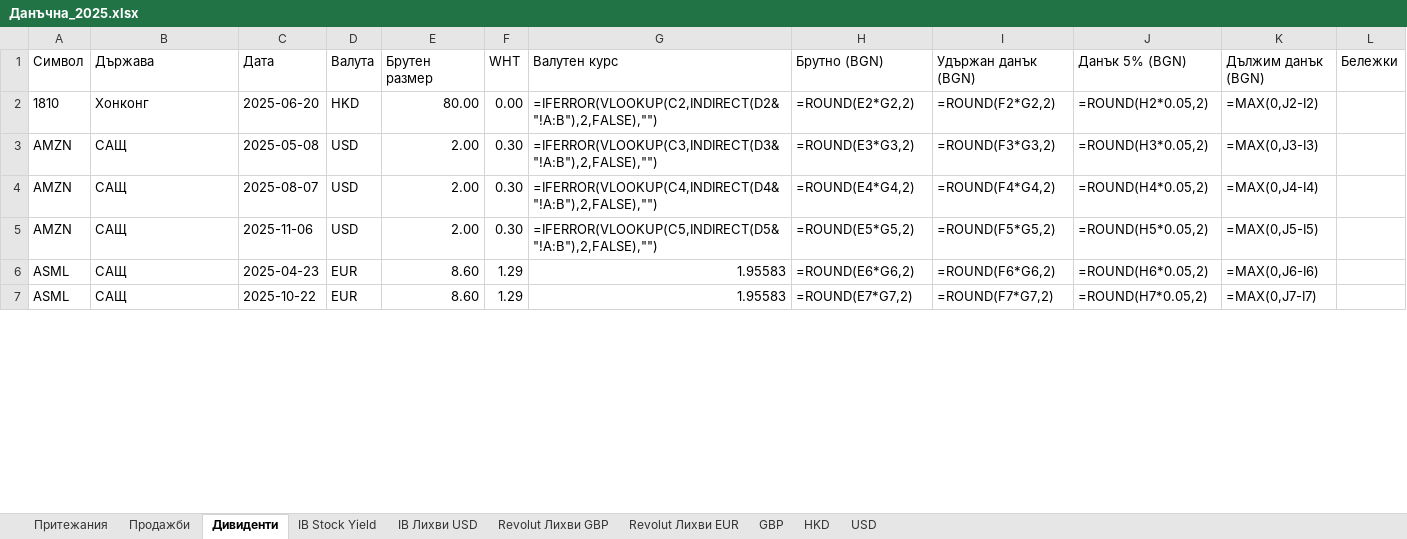
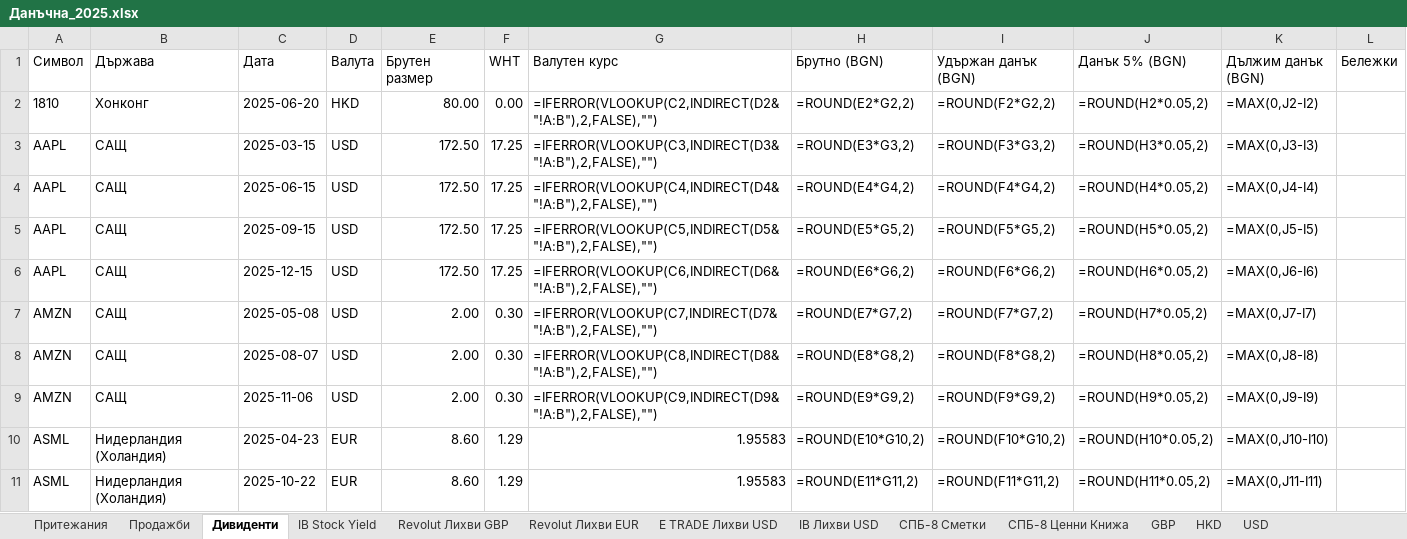
Before and after one commit to vtrifonov/bulgarian-tax-declaration, an Excel workbook: samples/Данъчна_2025.xlsx, sheet Дивиденти, drawn as a sheet; only a part is shown; values as stored, in another font and other column widths than the file's, no borders; formulas without a stored value are shown as written; addresses are those after the commit; the diff covers the shown part only; the diff names each change by its address in the sheet, - before the commit and + after, or states it on an @@ line.

Commit message:
fix: preserve fifo and spb8 round-trip

```diff
--- a/samples/Данъчна_2025.xlsx (sheet Дивиденти)
+++ b/samples/Данъчна_2025.xlsx (sheet Дивиденти)
+sheet tab: E TRADE Лихви USD
+sheet tab: СПБ-8 Сметки
+sheet tab: СПБ-8 Ценни Книжа
@@ sheet tab order changed: Притежания | Продажби | Дивиденти | IB Stock Yield | Revolut Лихви GBP | Revolut Лихви EUR | E TRADE Лихви USD | IB Лихви USD | СПБ-8 Сметки | СПБ-8 Ценни Книжа | GBP | HKD | USD @@
+row 3: AAPL | САЩ | 2025-03-15 | USD | 172.50 | 17.25 | =IFERROR(VLOOKUP(C3,INDIRECT(D3&"!A:B"),2,FALSE),"") | =ROUND(E3*G3,2) | =ROUND(F3*G3,2) | =ROUND(H3*0.05,2) | =MAX(0,J3-I3)
+row 4: AAPL | САЩ | 2025-06-15 | USD | 172.50 | 17.25 | =IFERROR(VLOOKUP(C4,INDIRECT(D4&"!A:B"),2,FALSE),"") | =ROUND(E4*G4,2) | =ROUND(F4*G4,2) | =ROUND(H4*0.05,2) | =MAX(0,J4-I4)
+row 5: AAPL | САЩ | 2025-09-15 | USD | 172.50 | 17.25 | =IFERROR(VLOOKUP(C5,INDIRECT(D5&"!A:B"),2,FALSE),"") | =ROUND(E5*G5,2) | =ROUND(F5*G5,2) | =ROUND(H5*0.05,2) | =MAX(0,J5-I5)
+row 6: AAPL | САЩ | 2025-12-15 | USD | 172.50 | 17.25 | =IFERROR(VLOOKUP(C6,INDIRECT(D6&"!A:B"),2,FALSE),"") | =ROUND(E6*G6,2) | =ROUND(F6*G6,2) | =ROUND(H6*0.05,2) | =MAX(0,J6-I6)
-G7 (Валутен курс): =IFERROR(VLOOKUP(C3,INDIRECT(D3&"!A:B"),2,FALSE),"")
+G7 (Валутен курс): =IFERROR(VLOOKUP(C7,INDIRECT(D7&"!A:B"),2,FALSE),"")
-H7 (Брутно (BGN)): =ROUND(E3*G3,2)
+H7 (Брутно (BGN)): =ROUND(E7*G7,2)
-I7 (Удържан данък (BGN)): =ROUND(F3*G3,2)
+I7 (Удържан данък (BGN)): =ROUND(F7*G7,2)
-J7 (Данък 5% (BGN)): =ROUND(H3*0.05,2)
+J7 (Данък 5% (BGN)): =ROUND(H7*0.05,2)
-K7 (Дължим данък (BGN)): =MAX(0,J3-I3)
+K7 (Дължим данък (BGN)): =MAX(0,J7-I7)
-G8 (Валутен курс): =IFERROR(VLOOKUP(C4,INDIRECT(D4&"!A:B"),2,FALSE),"")
+G8 (Валутен курс): =IFERROR(VLOOKUP(C8,INDIRECT(D8&"!A:B"),2,FALSE),"")
-H8 (Брутно (BGN)): =ROUND(E4*G4,2)
+H8 (Брутно (BGN)): =ROUND(E8*G8,2)
-I8 (Удържан данък (BGN)): =ROUND(F4*G4,2)
+I8 (Удържан данък (BGN)): =ROUND(F8*G8,2)
-J8 (Данък 5% (BGN)): =ROUND(H4*0.05,2)
+J8 (Данък 5% (BGN)): =ROUND(H8*0.05,2)
-K8 (Дължим данък (BGN)): =MAX(0,J4-I4)
+K8 (Дължим данък (BGN)): =MAX(0,J8-I8)
-G9 (Валутен курс): =IFERROR(VLOOKUP(C5,INDIRECT(D5&"!A:B"),2,FALSE),"")
+G9 (Валутен курс): =IFERROR(VLOOKUP(C9,INDIRECT(D9&"!A:B"),2,FALSE),"")
-H9 (Брутно (BGN)): =ROUND(E5*G5,2)
+H9 (Брутно (BGN)): =ROUND(E9*G9,2)
-I9 (Удържан данък (BGN)): =ROUND(F5*G5,2)
+I9 (Удържан данък (BGN)): =ROUND(F9*G9,2)
-J9 (Данък 5% (BGN)): =ROUND(H5*0.05,2)
+J9 (Данък 5% (BGN)): =ROUND(H9*0.05,2)
-K9 (Дължим данък (BGN)): =MAX(0,J5-I5)
+K9 (Дължим данък (BGN)): =MAX(0,J9-I9)
-B10:B11 (Държава): САЩ
+B10:B11 (Държава): Нидерландия (Холандия)
-H10 (Брутно (BGN)): =ROUND(E6*G6,2)
+H10 (Брутно (BGN)): =ROUND(E10*G10,2)
-I10 (Удържан данък (BGN)): =ROUND(F6*G6,2)
+I10 (Удържан данък (BGN)): =ROUND(F10*G10,2)
-J10 (Данък 5% (BGN)): =ROUND(H6*0.05,2)
+J10 (Данък 5% (BGN)): =ROUND(H10*0.05,2)
-K10 (Дължим данък (BGN)): =MAX(0,J6-I6)
+K10 (Дължим данък (BGN)): =MAX(0,J10-I10)
-H11 (Брутно (BGN)): =ROUND(E7*G7,2)
+H11 (Брутно (BGN)): =ROUND(E11*G11,2)
-I11 (Удържан данък (BGN)): =ROUND(F7*G7,2)
+I11 (Удържан данък (BGN)): =ROUND(F11*G11,2)
-J11 (Данък 5% (BGN)): =ROUND(H7*0.05,2)
+J11 (Данък 5% (BGN)): =ROUND(H11*0.05,2)
-K11 (Дължим данък (BGN)): =MAX(0,J7-I7)
+K11 (Дължим данък (BGN)): =MAX(0,J11-I11)
```
Also changed, not shown: 29 edited cells elsewhere in this sheet, sheet HKD, sheet USD, sheet GBP, sheet Притежания, sheet Продажби, 40 other files.
